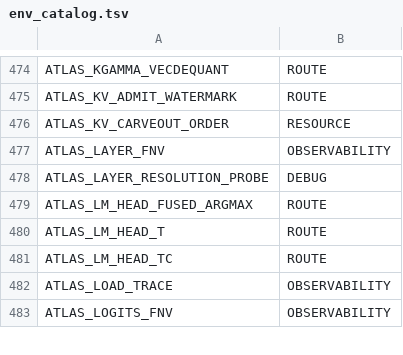
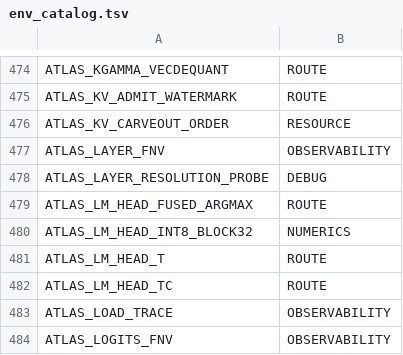
Before and after one commit to TheApathy/flux-engine, a TSV file: crates/spark-server/src/recipe_contract/env_catalog.tsv, drawn as a sheet; only a part is shown, gaps mark what is left out.

```diff
--- a/crates/spark-server/src/recipe_contract/env_catalog.tsv
+++ b/crates/spark-server/src/recipe_contract/env_catalog.tsv
@@ -479,2 +479,3 @@ ATLAS_LAYER_RESOLUTION_PROBE	DEBUG
 ATLAS_LM_HEAD_FUSED_ARGMAX	ROUTE
+ATLAS_LM_HEAD_INT8_BLOCK32	NUMERICS
 ATLAS_LM_HEAD_T	ROUTE
```
Also changed, not shown: repro-kit/tools/env_inventory_overrides.tsv, 5 other files.
